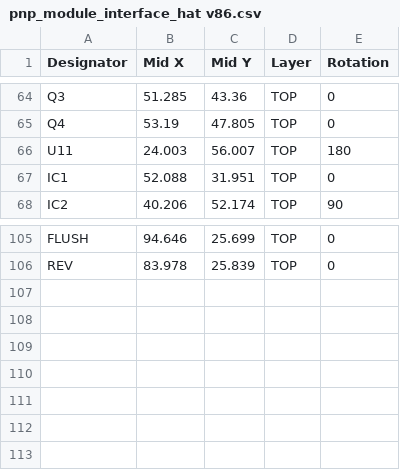
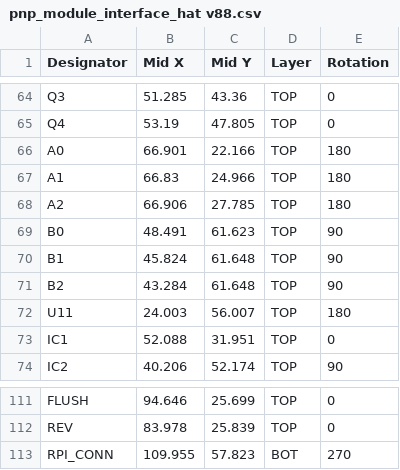
Before and after one commit to Siapas-Laboratory/ratBerryPi, a CSV file: hardware/electronics/v1/PCB_Files/module_interface_hat v88_2024-08-02/Assembly/pnp_module_interface_hat v88.csv (was hardware/electronics/v1/PCB_Files/module_interface_hat v88_2024-08-02/Assembly/pnp_module_interface_hat v86.csv), drawn as a sheet; only a part is shown, gaps mark what is left out; the diff names each change by its address in the sheet, - before the commit and + after, or states it on an @@ line.

```diff
--- a/hardware/electronics/v1/PCB_Files/module_interface_hat v88_2024-08-02/Assembly/pnp_module_interface_hat v86.csv
+++ b/hardware/electronics/v1/PCB_Files/module_interface_hat v88_2024-08-02/Assembly/pnp_module_interface_hat v88.csv
+row 66: A0 | 66.901 | 22.166 | TOP | 180
+row 67: A1 | 66.83 | 24.966 | TOP | 180
+row 68: A2 | 66.906 | 27.785 | TOP | 180
+row 69: B0 | 48.491 | 61.623 | TOP | 90
+row 70: B1 | 45.824 | 61.648 | TOP | 90
+row 71: B2 | 43.284 | 61.648 | TOP | 90
+row 113: RPI_CONN | 109.955 | 57.823 | BOT | 270
```
Also changed, not shown: hardware/electronics/v1/PCB_Files/module_interface_hat v88_2024-08-02/Assembly/module_interface_hat v88.csv, 4 other files.
